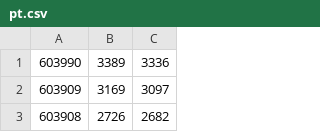
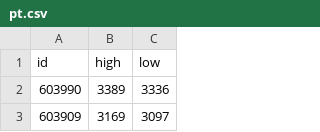
Before and after one commit to jaketanwh/gp, a CSV file: db/pt.csv, drawn as a sheet; only a part is shown; the shorter side is filled out with more unchanged rows.

```diff
--- a/db/pt.csv
+++ b/db/pt.csv
@@ -1 +1,2 @@
+id,high,low
 603990,3389,3336
```
Also changed, not shown: db/code.csv, db/lb.csv, 1 other file.
